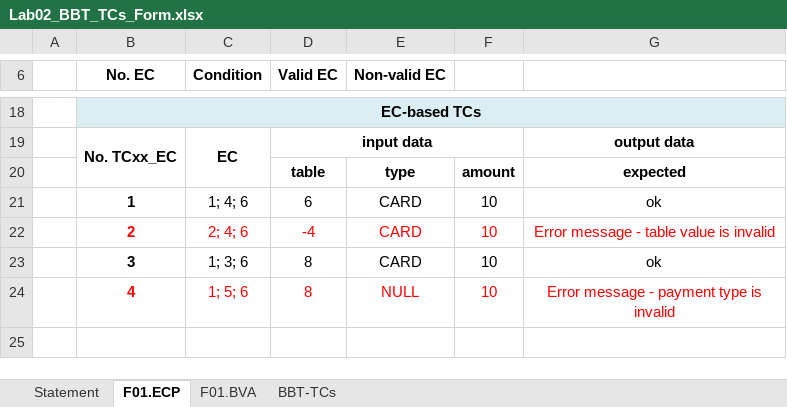
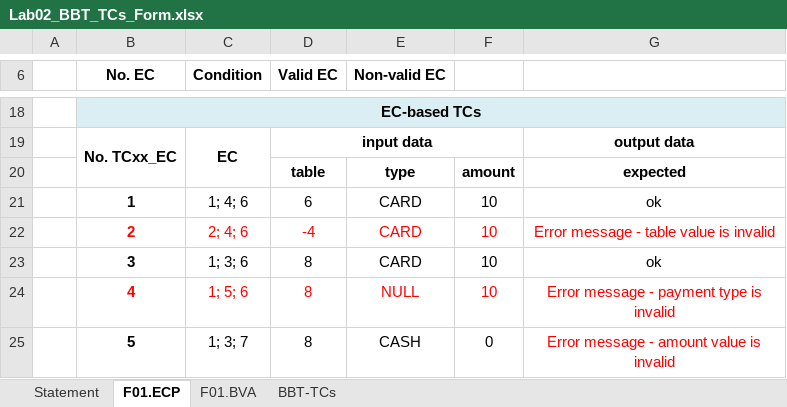
Before and after one commit to Scoican/VVSS-Project, an Excel workbook: PizzaShop/Docs/Lab02/Lab02_BBT_TCs_Form.xlsx, sheet F01.ECP, drawn as a sheet; only a part is shown, gaps mark what is left out; values as stored, in another font and other column widths than the file's, no borders; charts and pictures not drawn; the diff names each change by its address in the sheet, - before the commit and + after, or states it on an @@ line.

```diff
--- a/PizzaShop/Docs/Lab02/Lab02_BBT_TCs_Form.xlsx (sheet F01.ECP)
+++ b/PizzaShop/Docs/Lab02/Lab02_BBT_TCs_Form.xlsx (sheet F01.ECP)
+row 25:  | 5 | 1; 3; 7 | 8 | CASH | 0 | Error message - amount value is invalid
```
Also changed, not shown: sheet BBT-TCs, sheet F01.BVA.
